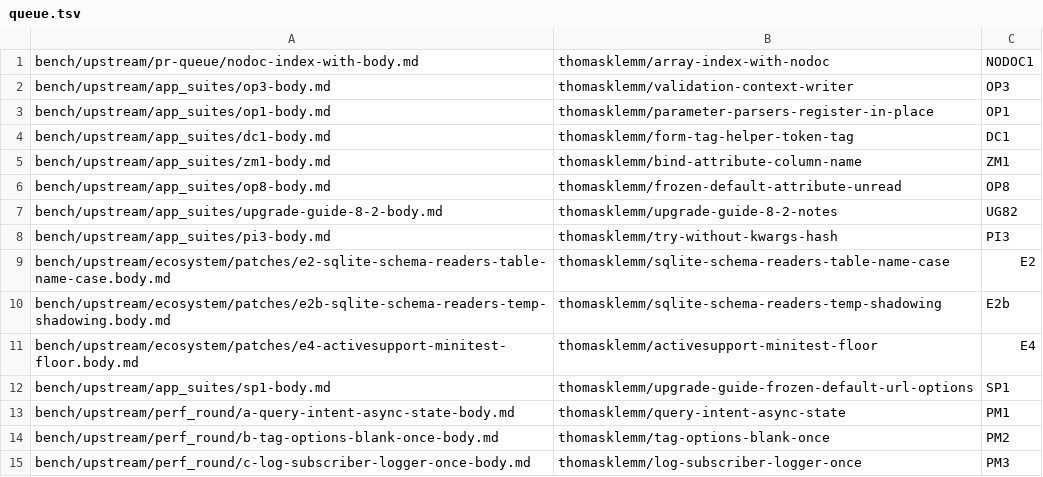
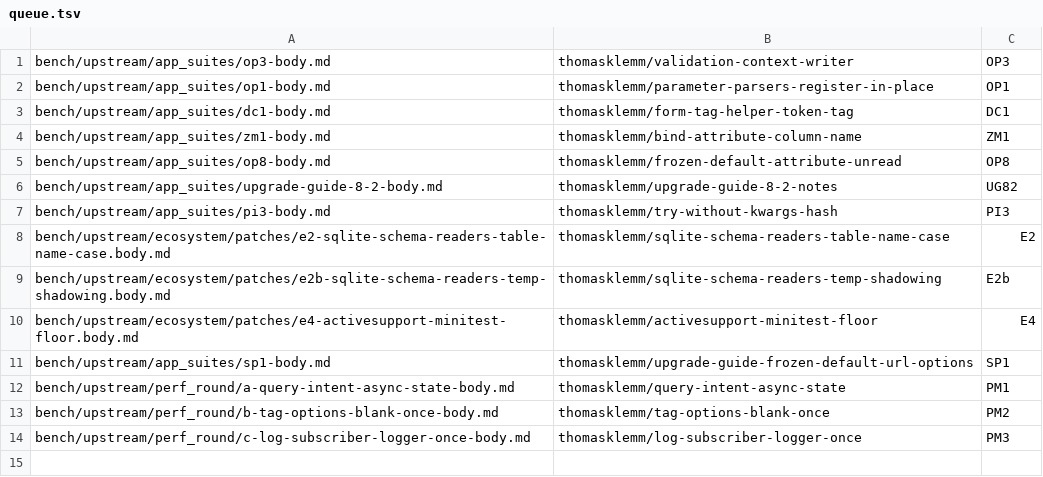
Before and after one commit to thomasklemm/lowrail, a TSV file: bench/upstream/pr-queue/queue.tsv, drawn as a sheet; the diff names each change by its address in the sheet, - before the commit and + after, or states it on an @@ line.

Commit message:
Ledger: the Array#index_with nodoc follow-up opened as a draft; out of the PR queue

```diff
--- a/bench/upstream/pr-queue/queue.tsv
+++ b/bench/upstream/pr-queue/queue.tsv
-row 1: bench/upstream/pr-queue/nodoc-index-with-body.md | thomasklemm/array-index-with-nodoc | NODOC1
```
Also changed, not shown: 2 other files.
